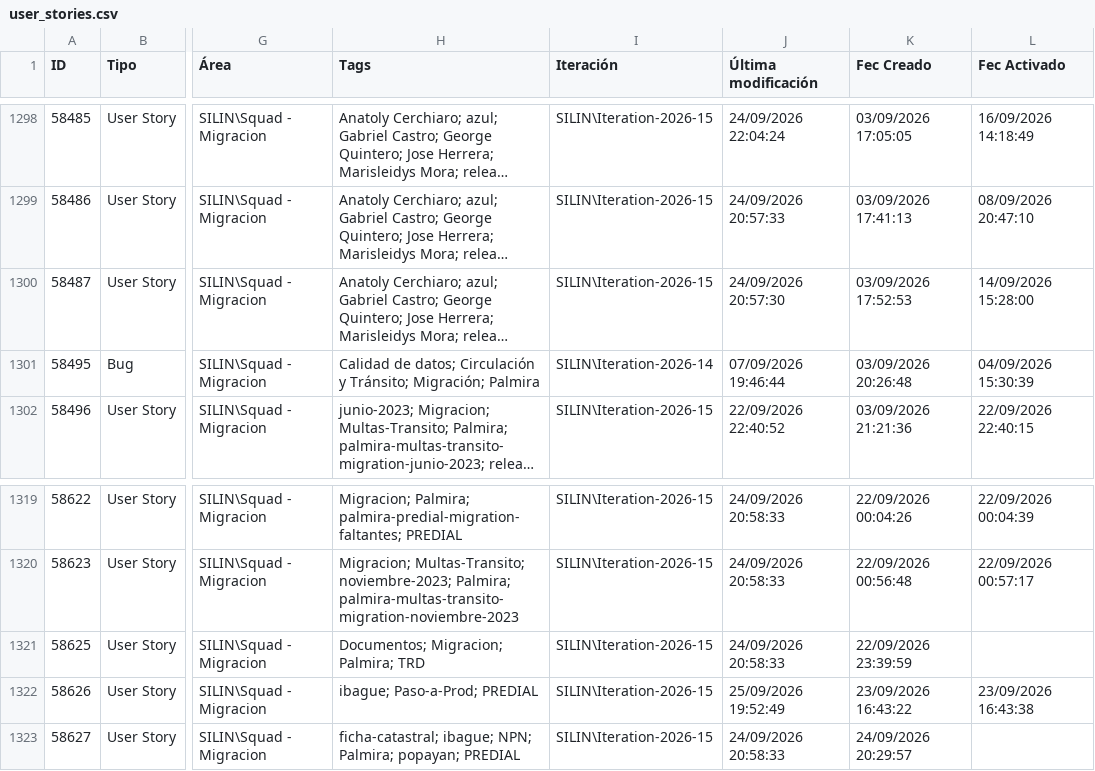
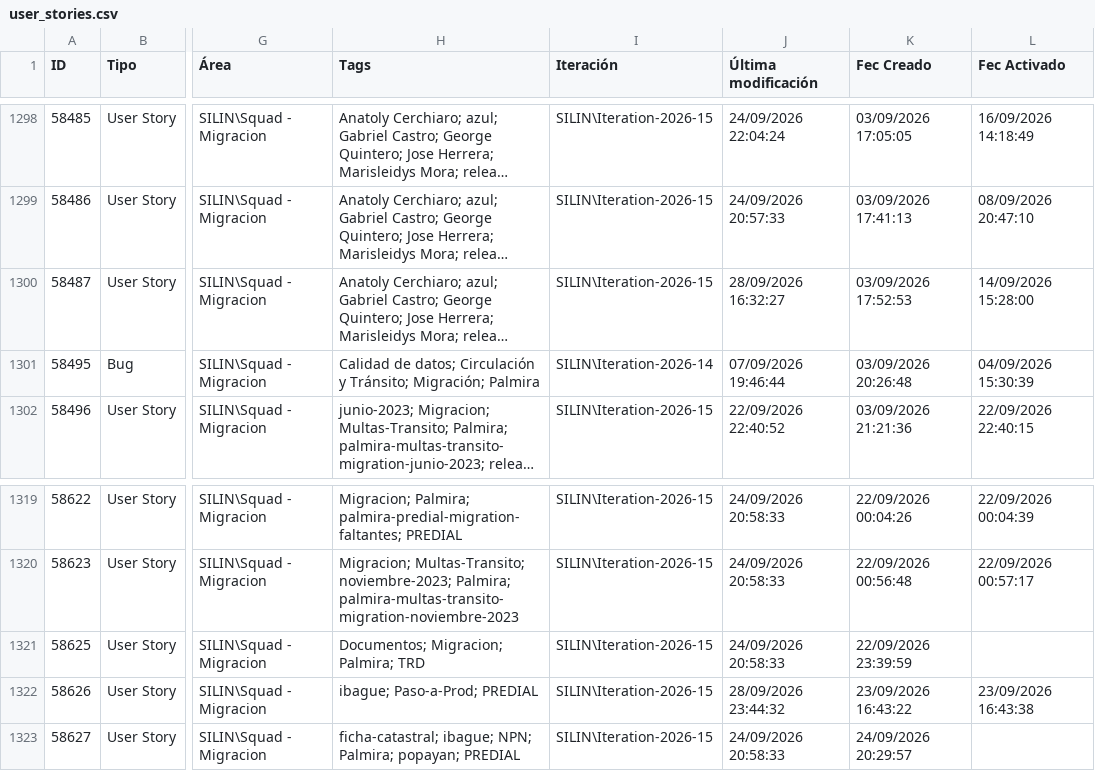
Before and after one commit to alisonfernandau-source/azure-insights-data-, a CSV file: src/data/user_stories.csv, drawn as a sheet; only a part is shown, gaps mark what is left out; long unchanged cells end in …; the diff names each change by its address in the sheet, - before the commit and + after, or states it on an @@ line.

```diff
--- a/src/data/user_stories.csv
+++ b/src/data/user_stories.csv
-J1300 (Última modificación): 24/09/2026 20:57:30
+J1300 (Última modificación): 28/09/2026 16:32:27
-J1322 (Última modificación): 25/09/2026 19:52:49
+J1322 (Última modificación): 28/09/2026 23:44:32
```
Also changed, not shown: src/data/feature_snapshot_history.csv, 1 other file.
